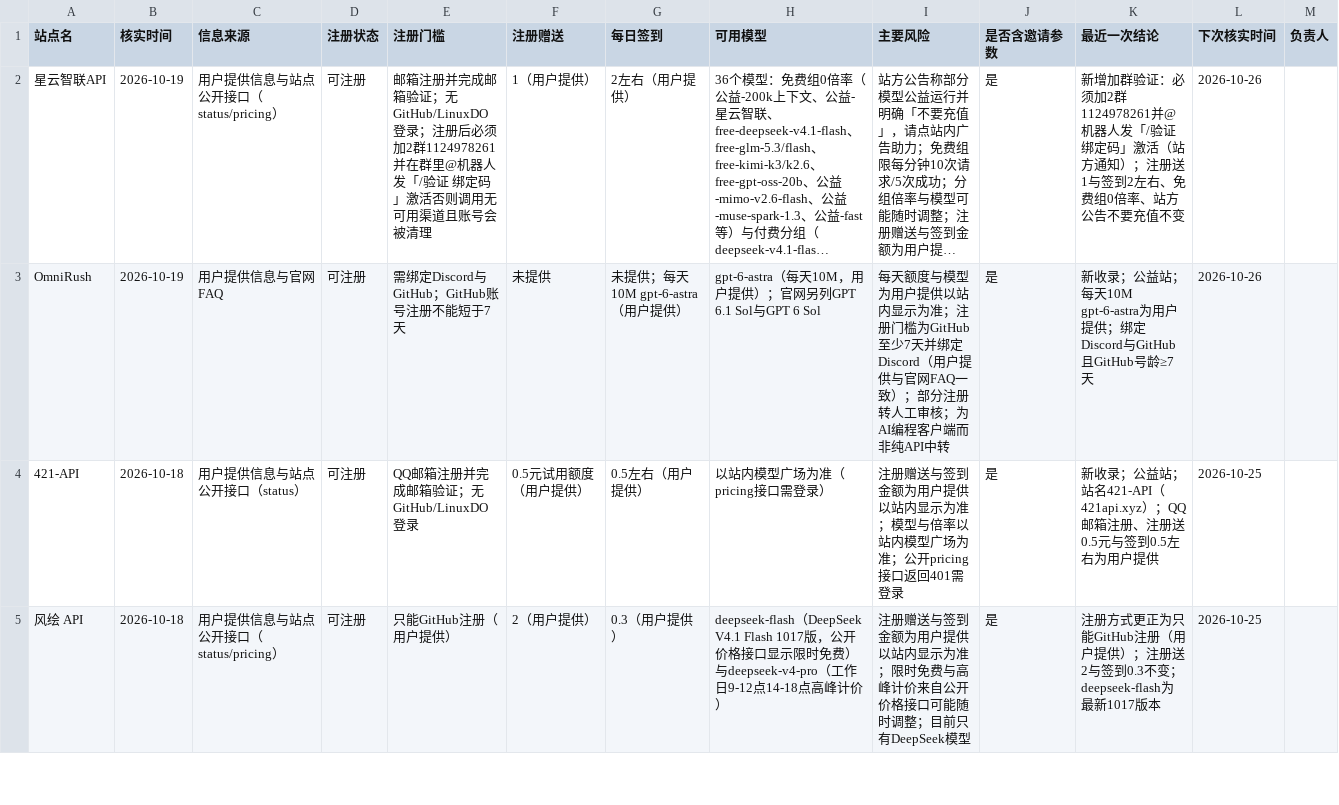
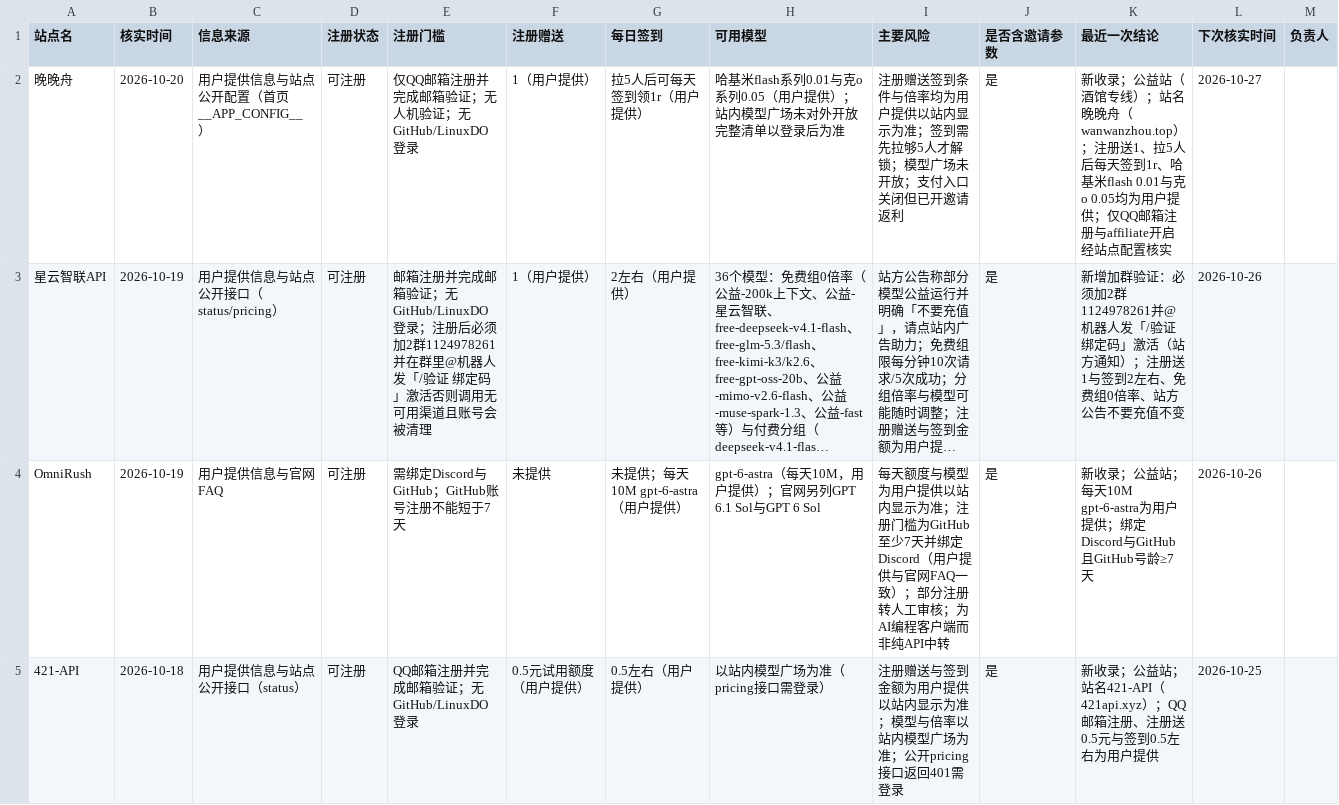
Before and after one commit to ytzzjx/ytzzjx.github.io, a CSV file: 运营推广/站点状态核实台账.csv, drawn as a sheet; only a part is shown; the shorter side is filled out with more unchanged rows; long unchanged cells end in …; the diff names each change by its address in the sheet, - before the commit and + after, or states it on an @@ line.

Commit message:
feat(directory): 新收录 晚晚舟 公益站——注册送 1、拉 5 人后每天签到 1r，哈基米 flash 0.01、克 o 0.05

```diff
--- a/运营推广/站点状态核实台账.csv
+++ b/运营推广/站点状态核实台账.csv
+row 2: 晚晚舟 | 2026-10-20 | 用户提供信息与站点公开配置（首页__APP_CONFIG__） | 可注册 | 仅QQ邮箱注册并完成邮箱验证；无人机验证；无GitHub/LinuxDO登录 | 1（用户提供） | 拉5人后可每天签到领1r（用户提供） | 哈基米flash系列0.01与克o系列0.05（用户提供）；站内模型广场未对外开放完整清单以登录后为准 | 注册赠送签到条件与倍率均为用户提供以站内显示为准；签到需先拉够5人才解锁；模型广场未开放；支付入口关闭但已开邀请返利 | 是 | 新收录；公益站（酒馆专线）；站名晚晚舟（wanwanzhou.top）；注册送1、拉5人后每天签到1r、哈基米flash 0.01与克o 0.05均为用户提供；仅QQ邮箱注册与affiliate开启经站点配置核实 | 2026-10-27
```
Also changed, not shown: 6 other files.
